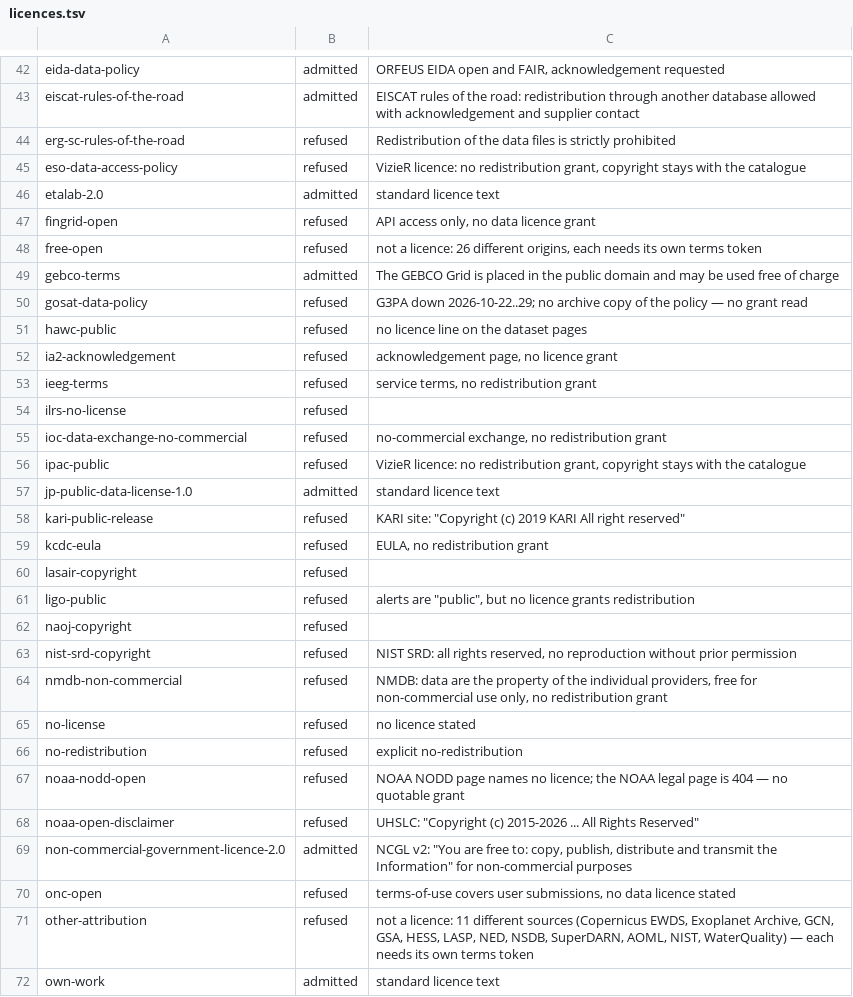
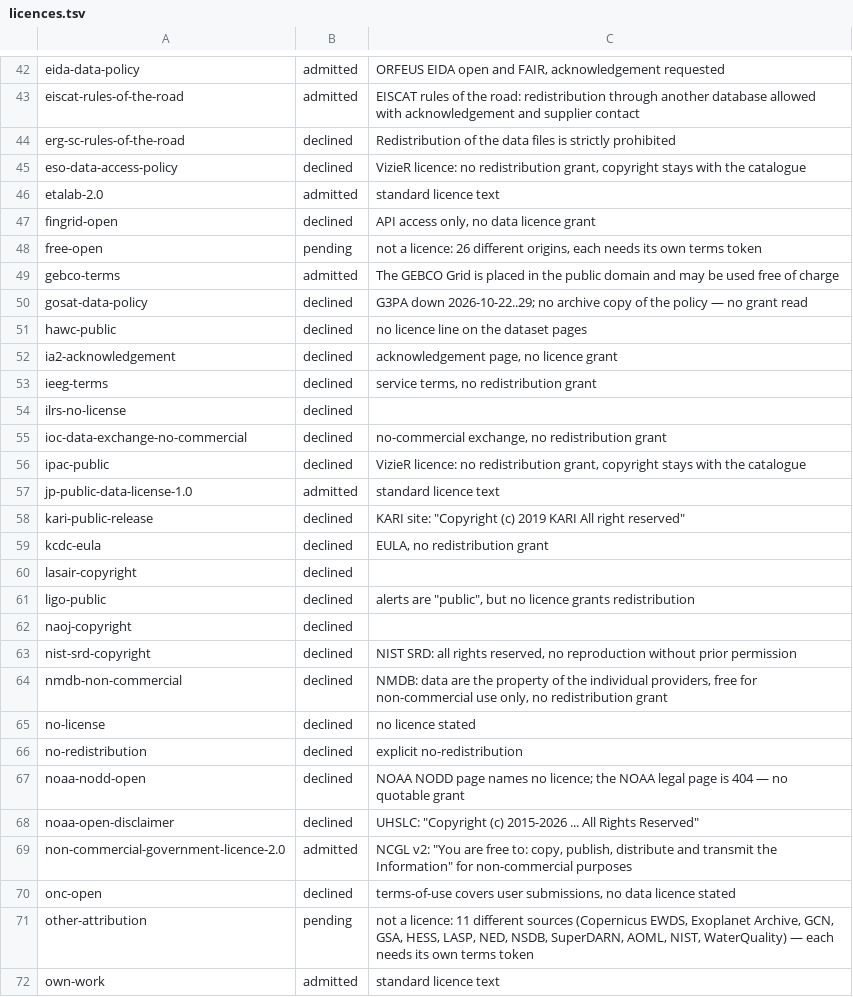
Before and after one commit to omegaflow/omegaflow, a TSV file: src/archivar/licences.tsv, drawn as a sheet; only a part is shown, gaps mark what is left out; the diff covers the shown part only.

Commit message:
licences: one vocabulary — admitted, declined, pending; refused and unread are gone, the three placeholders are pending, VizieR is declined

```diff
--- a/src/archivar/licences.tsv
+++ b/src/archivar/licences.tsv
@@ -43,30 +43,30 @@ eida-data-policy	admitted	ORFEUS EIDA open and FAIR, acknowledgement requested
 eiscat-rules-of-the-road	admitted	EISCAT rules of the road: redistribution through another database allowed with acknowledgement and supplier contact
-erg-sc-rules-of-the-road	refused	"Redistribution of the data files is strictly prohibited"
-eso-data-access-policy	refused	VizieR licence: no redistribution grant, copyright stays with the catalogue
+erg-sc-rules-of-the-road	declined	"Redistribution of the data files is strictly prohibited"
+eso-data-access-policy	declined	VizieR licence: no redistribution grant, copyright stays with the catalogue
 etalab-2.0	admitted	standard licence text
-fingrid-open	refused	API access only, no data licence grant
-free-open	refused	not a licence: 26 different origins, each needs its own terms token
+fingrid-open	declined	API access only, no data licence grant
+free-open	pending	not a licence: 26 different origins, each needs its own terms token
 gebco-terms	admitted	"The GEBCO Grid is placed in the public domain and may be used free of charge"
-gosat-data-policy	refused	G3PA down 2026-10-22..29; no archive copy of the policy — no grant read
-hawc-public	refused	no licence line on the dataset pages
-ia2-acknowledgement	refused	acknowledgement page, no licence grant
-ieeg-terms	refused	service terms, no redistribution grant
-ilrs-no-license	refused	
-ioc-data-exchange-no-commercial	refused	no-commercial exchange, no redistribution grant
-ipac-public	refused	VizieR licence: no redistribution grant, copyright stays with the catalogue
+gosat-data-policy	declined	G3PA down 2026-10-22..29; no archive copy of the policy — no grant read
+hawc-public	declined	no licence line on the dataset pages
+ia2-acknowledgement	declined	acknowledgement page, no licence grant
+ieeg-terms	declined	service terms, no redistribution grant
+ilrs-no-license	declined	
+ioc-data-exchange-no-commercial	declined	no-commercial exchange, no redistribution grant
+ipac-public	declined	VizieR licence: no redistribution grant, copyright stays with the catalogue
 jp-public-data-license-1.0	admitted	standard licence text
-kari-public-release	refused	KARI site: "Copyright (c) 2019 KARI All right reserved"
-kcdc-eula	refused	EULA, no redistribution grant
-lasair-copyright	refused	
-ligo-public	refused	alerts are "public", but no licence grants redistribution
-naoj-copyright	refused	
-nist-srd-copyright	refused	NIST SRD: all rights reserved, no reproduction without prior permission
-nmdb-non-commercial	refused	NMDB: data are the property of the individual providers, free for non-commercial use only, no redistribution grant
-no-license	refused	no licence stated
-no-redistribution	refused	explicit no-redistribution
-noaa-nodd-open	refused	NOAA NODD page names no licence; the NOAA legal page is 404 — no quotable grant
-noaa-open-disclaimer	refused	UHSLC: "Copyright (c) 2015-2026 ... All Rights Reserved"
+kari-public-release	declined	KARI site: "Copyright (c) 2019 KARI All right reserved"
+kcdc-eula	declined	EULA, no redistribution grant
+lasair-copyright	declined	
+ligo-public	declined	alerts are "public", but no licence grants redistribution
+naoj-copyright	declined	
+nist-srd-copyright	declined	NIST SRD: all rights reserved, no reproduction without prior permission
+nmdb-non-commercial	declined	NMDB: data are the property of the individual providers, free for non-commercial use only, no redistribution grant
+no-license	declined	no licence stated
+no-redistribution	declined	explicit no-redistribution
+noaa-nodd-open	declined	NOAA NODD page names no licence; the NOAA legal page is 404 — no quotable grant
+noaa-open-disclaimer	declined	UHSLC: "Copyright (c) 2015-2026 ... All Rights Reserved"
 non-commercial-government-licence-2.0	admitted	NCGL v2: "You are free to: copy, publish, distribute and transmit the Information" for non-commercial purposes
-onc-open	refused	terms-of-use covers user submissions, no data licence stated
-other-attribution	refused	not a licence: 11 different sources (Copernicus EWDS, Exoplanet Archive, GCN, GSA, HESS, LASP, NED, NSDB, SuperDARN, AOML, NIST, WaterQuality) — each needs its own terms token
+onc-open	declined	terms-of-use covers user submissions, no data licence stated
+other-attribution	pending	not a licence: 11 different sources (Copernicus EWDS, Exoplanet Archive, GCN, GSA, HESS, LASP, NED, NSDB, SuperDARN, AOML, NIST, WaterQuality) — each needs its own terms token
 own-work	admitted	standard licence text
```
Also changed, not shown: 15 edited cells elsewhere in this file, 1 other file.
